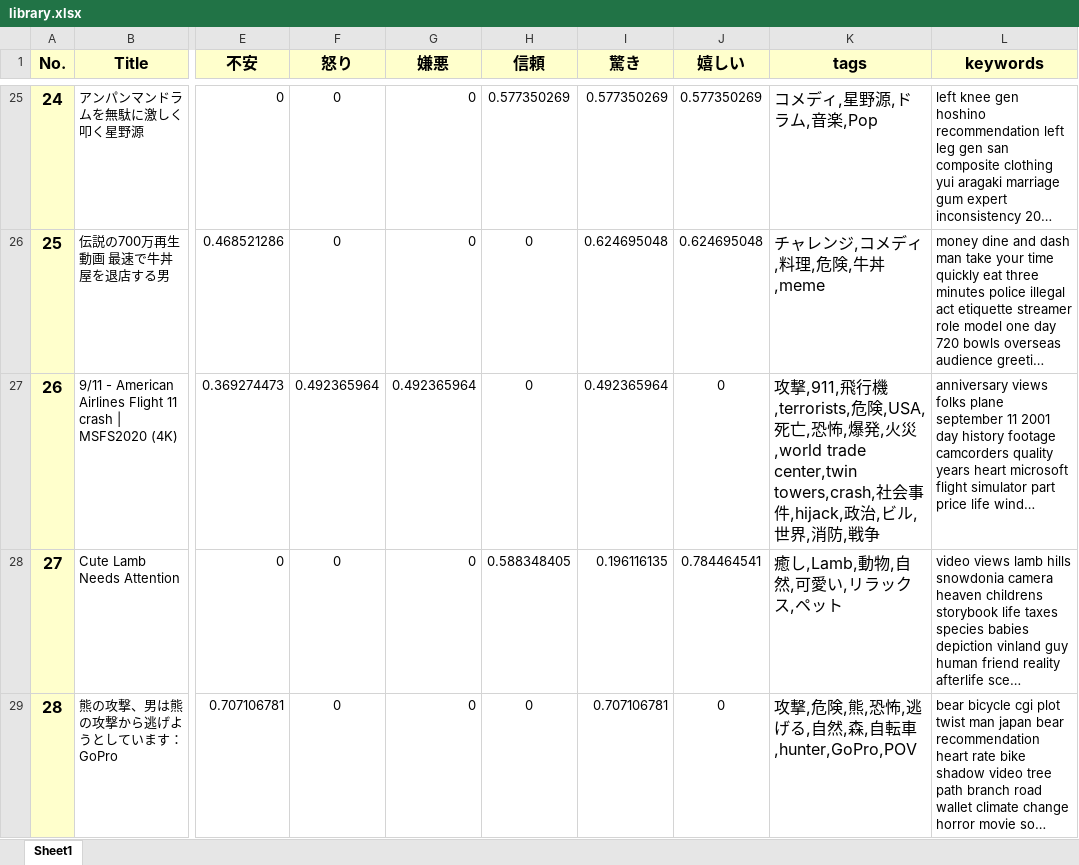
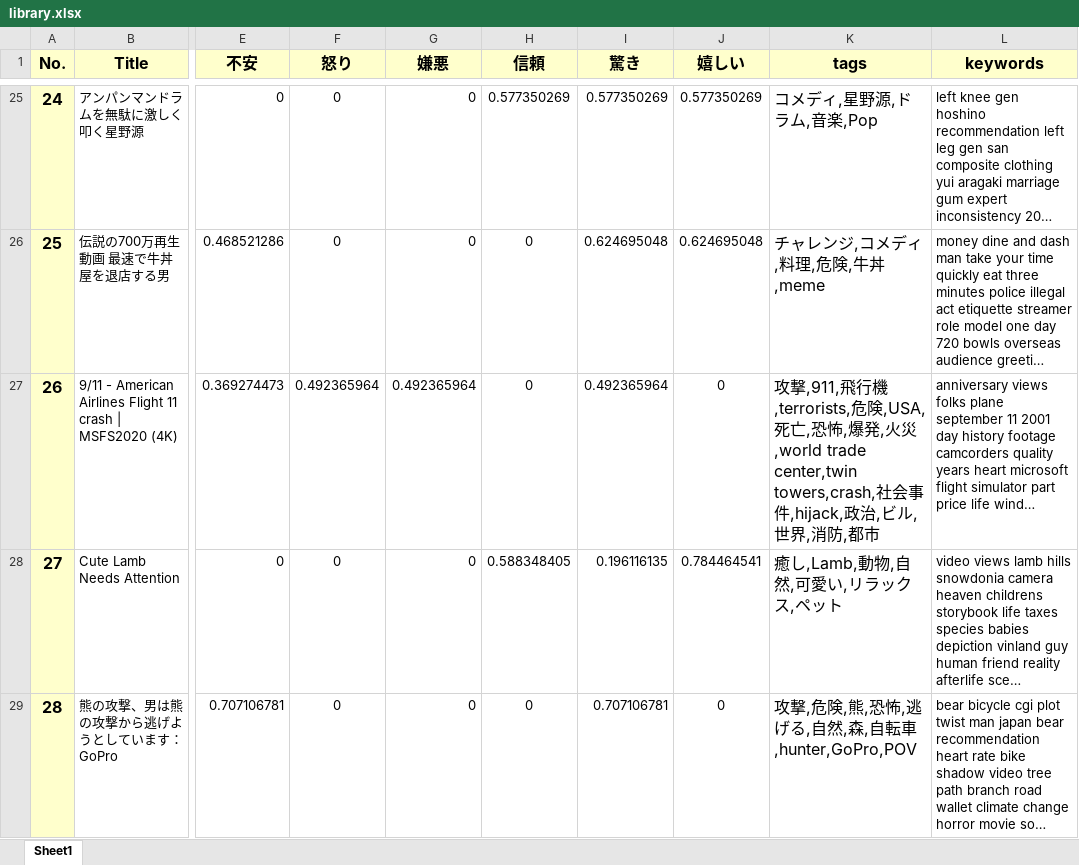
Before and after one commit to G384042023/video-recommend-system, an Excel workbook: library.xlsx, sheet Sheet1, drawn as a sheet; only a part is shown, gaps mark what is left out; long unchanged cells end in …; values as stored, in another font and other column widths than the file's, no borders; the diff covers the shown part only; the diff names each change by its address in the sheet, - before the commit and + after, or states it on an @@ line.

```diff
--- a/library.xlsx (sheet Sheet1)
+++ b/library.xlsx (sheet Sheet1)
-K27 (tags): …,消防,戦争
+K27 (tags): …,消防,都市
```
Also changed, not shown: 18 edited cells and cell formats elsewhere in this sheet, videos_1.xlsx.
